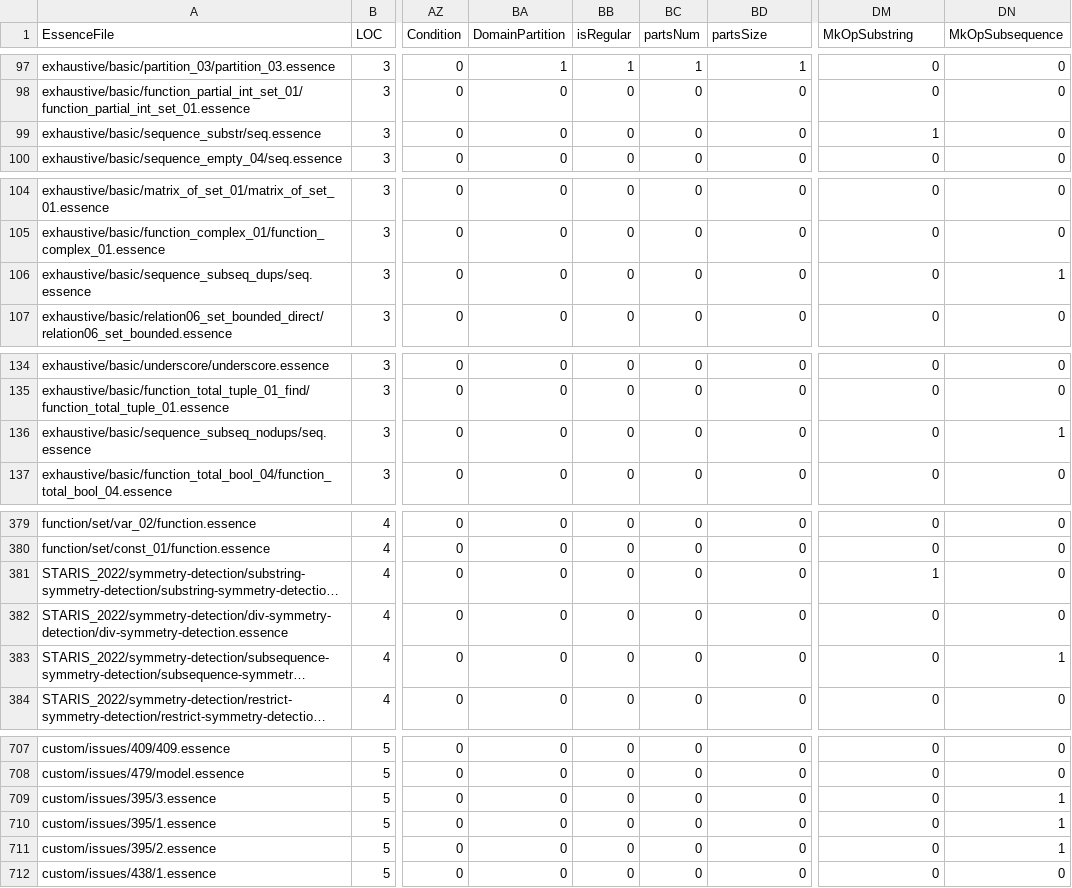
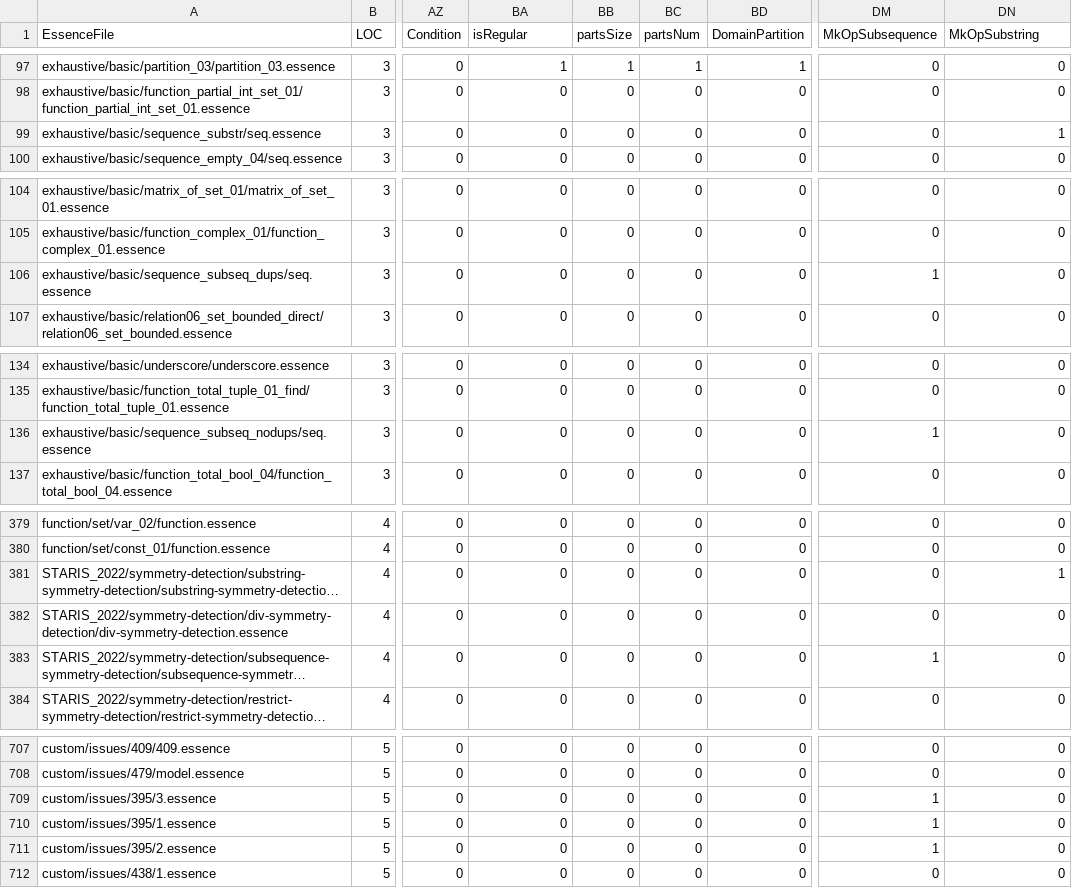
Before and after one commit to hecent/conjure-oxide, a CSV file: tools/essence-feature-usage-stats/data.csv, drawn as a sheet; only a part is shown, gaps mark what is left out; long unchanged cells end in …; the diff covers the shown part only; the diff names each change by its address in the sheet, - before the commit and + after, or states it on an @@ line.

Commit message:
Actions: Deploy the essence features usage table 🚀

```diff
--- a/tools/essence-feature-usage-stats/data.csv
+++ b/tools/essence-feature-usage-stats/data.csv
-BA1: DomainPartition
+BA1: isRegular
-BB1: isRegular
+BB1: partsSize
-BD1: partsSize
+BD1: DomainPartition
-DM1: MkOpSubstring
+DM1: MkOpSubsequence
-DN1: MkOpSubsequence
+DN1: MkOpSubstring
-DM99 (MkOpSubsequence): 1
+DM99 (MkOpSubsequence): 0
-DN99 (MkOpSubstring): 0
+DN99 (MkOpSubstring): 1
-DM106 (MkOpSubsequence): 0
+DM106 (MkOpSubsequence): 1
-DN106 (MkOpSubstring): 1
+DN106 (MkOpSubstring): 0
-DM136 (MkOpSubsequence): 0
+DM136 (MkOpSubsequence): 1
-DN136 (MkOpSubstring): 1
+DN136 (MkOpSubstring): 0
-DM381 (MkOpSubsequence): 1
+DM381 (MkOpSubsequence): 0
-DN381 (MkOpSubstring): 0
+DN381 (MkOpSubstring): 1
-DM383 (MkOpSubsequence): 0
+DM383 (MkOpSubsequence): 1
-DN383 (MkOpSubstring): 1
+DN383 (MkOpSubstring): 0
-DM709:DM711 (MkOpSubsequence): 0
+DM709:DM711 (MkOpSubsequence): 1
-DN709:DN711 (MkOpSubstring): 1
+DN709:DN711 (MkOpSubstring): 0
```
Also changed, not shown: 4 edited cells elsewhere in this file, 1 other file.
